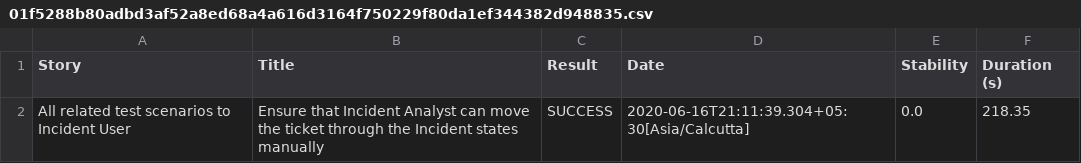
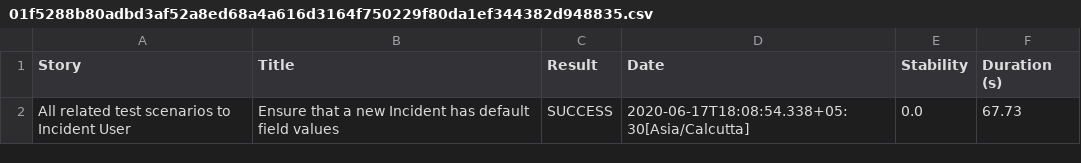
Before and after one commit to vtestcorp/ServiceNow_Serenity, a CSV file: target/site/serenity/01f5288b80adbd3af52a8ed68a4a616d3164f750229f80da1ef344382d948835.csv, drawn as a sheet.

```diff
--- a/target/site/serenity/01f5288b80adbd3af52a8ed68a4a616d3164f750229f80da1ef344382d948835.csv
+++ b/target/site/serenity/01f5288b80adbd3af52a8ed68a4a616d3164f750229f80da1ef344382d948835.csv
@@ -1,2 +1,2 @@
 "Story","Title","Result","Date","Stability","Duration (s)"
-"All related test scenarios to Incident User","Ensure that Incident Analyst can move the ticket through the Incident states manually","SUCCESS","2020-06-16T21:11:39.304+05:30[Asia/Calcutta]","0.0","218.35"
+"All related test scenarios to Incident User","Ensure that a new Incident has default field values","SUCCESS","2020-06-17T18:08:54.338+05:30[Asia/Calcutta]","0.0","67.73"
```
Also changed, not shown: target/site/serenity/090543b31ce58132d230b95e9f4aa3667e66e30d9e894cd6f8475e587b2b2867.csv, target/site/serenity/0c7899fb8600f138dab25d799d2c8d96a55e5585f88a6e738d0a4a2c83c345ef.csv, 33 other files.
